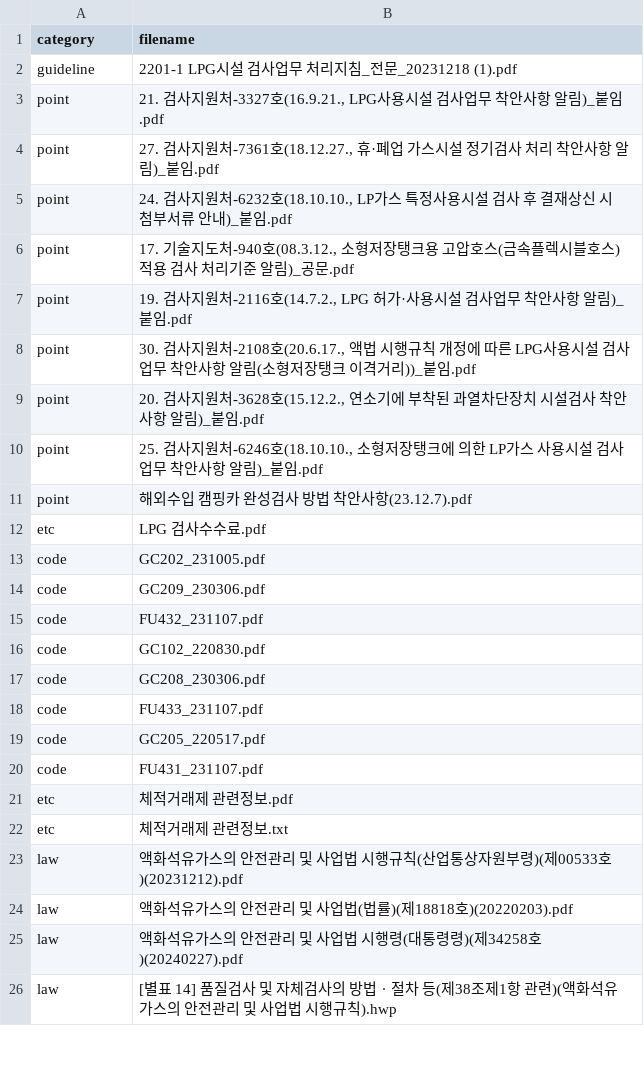
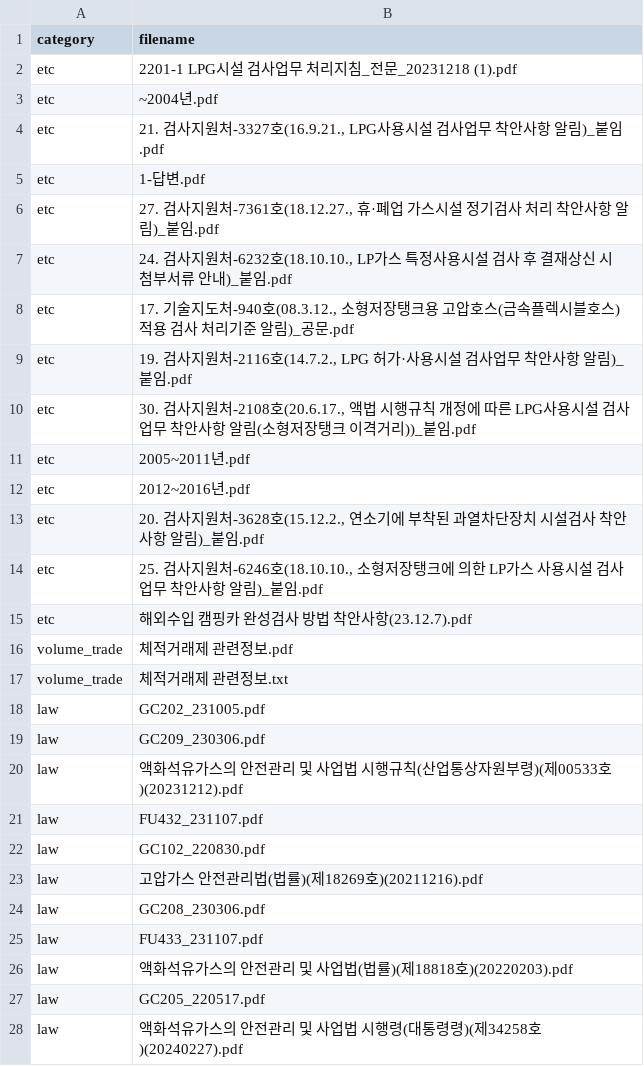
Before and after one commit to miachoidev/st_kgs_voc_llm, a CSV file: data/indexed_documents.csv, drawn as a sheet; only a part is shown; the shorter side is filled out with more unchanged rows; the diff covers the shown part only.

```diff
--- a/data/indexed_documents.csv
+++ b/data/indexed_documents.csv
@@ -1,25 +1,28 @@
 category,filename
-guideline,2201-1 LPG시설 검사업무 처리지침_전문_20231218 (1).pdf
-point,"21. 검사지원처-3327호(16.9.21., LPG사용시설 검사업무 착안사항 알림)_붙임.pdf"
-point,"27. 검사지원처-7361호(18.12.27., 휴·폐업 가스시설 정기검사 처리 착안사항 알림)_붙임.pdf"
-point,"24. 검사지원처-6232호(18.10.10., LP가스 특정사용시설 검사 후 결재상신 시 첨부서류 안내)_붙임.pdf"
-point,"17. 기술지도처-940호(08.3.12., 소형저장탱크용 고압호스(금속플렉시블호스) 적용 검사 처리기준 알림)_공문.pdf"
-point,"19. 검사지원처-2116호(14.7.2., LPG 허가·사용시설 검사업무 착안사항 알림)_붙임.pdf"
-point,"30. 검사지원처-2108호(20.6.17., 액법 시행규칙 개정에 따른 LPG사용시설 검사업무 착안사항 알림(소형저장탱크 이격거리))_붙임.pdf"
-point,"20. 검사지원처-3628호(15.12.2., 연소기에 부착된 과열차단장치 시설검사 착안사항 알림)_붙임.pdf"
-point,"25. 검사지원처-6246호(18.10.10., 소형저장탱크에 의한 LP가스 사용시설 검사업무 착안사항 알림)_붙임.pdf"
-point,해외수입 캠핑카 완성검사 방법 착안사항(23.12.7).pdf
-etc,LPG 검사수수료.pdf
-code,GC202_231005.pdf
-code,GC209_230306.pdf
-code,FU432_231107.pdf
-code,GC102_220830.pdf
-code,GC208_230306.pdf
-code,FU433_231107.pdf
-code,GC205_220517.pdf
-code,FU431_231107.pdf
-etc,체적거래제 관련정보.pdf
-etc,체적거래제 관련정보.txt
+etc,2201-1 LPG시설 검사업무 처리지침_전문_20231218 (1).pdf
+etc,~2004년.pdf
+etc,"21. 검사지원처-3327호(16.9.21., LPG사용시설 검사업무 착안사항 알림)_붙임.pdf"
+etc,1-답변.pdf
+etc,"27. 검사지원처-7361호(18.12.27., 휴·폐업 가스시설 정기검사 처리 착안사항 알림)_붙임.pdf"
+etc,"24. 검사지원처-6232호(18.10.10., LP가스 특정사용시설 검사 후 결재상신 시 첨부서류 안내)_붙임.pdf"
+etc,"17. 기술지도처-940호(08.3.12., 소형저장탱크용 고압호스(금속플렉시블호스) 적용 검사 처리기준 알림)_공문.pdf"
+etc,"19. 검사지원처-2116호(14.7.2., LPG 허가·사용시설 검사업무 착안사항 알림)_붙임.pdf"
+etc,"30. 검사지원처-2108호(20.6.17., 액법 시행규칙 개정에 따른 LPG사용시설 검사업무 착안사항 알림(소형저장탱크 이격거리))_붙임.pdf"
+etc,2005~2011년.pdf
+etc,2012~2016년.pdf
+etc,"20. 검사지원처-3628호(15.12.2., 연소기에 부착된 과열차단장치 시설검사 착안사항 알림)_붙임.pdf"
+etc,"25. 검사지원처-6246호(18.10.10., 소형저장탱크에 의한 LP가스 사용시설 검사업무 착안사항 알림)_붙임.pdf"
+etc,해외수입 캠핑카 완성검사 방법 착안사항(23.12.7).pdf
+volume_trade,체적거래제 관련정보.pdf
+volume_trade,체적거래제 관련정보.txt
+law,GC202_231005.pdf
+law,GC209_230306.pdf
 law,액화석유가스의 안전관리 및 사업법 시행규칙(산업통상자원부령)(제00533호)(20231212).pdf
+law,FU432_231107.pdf
+law,GC102_220830.pdf
+law,고압가스 안전관리법(법률)(제18269호)(20211216).pdf
+law,GC208_230306.pdf
+law,FU433_231107.pdf
 law,액화석유가스의 안전관리 및 사업법(법률)(제18818호)(20220203).pdf
+law,GC205_220517.pdf
 law,액화석유가스의 안전관리 및 사업법 시행령(대통령령)(제34258호)(20240227).pdf
```
Also changed, not shown: 2 added rows and 4 removed rows elsewhere in this file, 30 other files.
